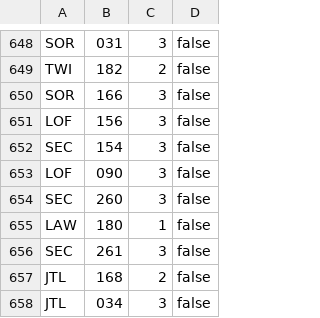
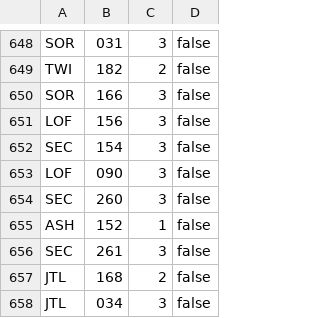
Before and after one commit to Asmoridin/card_games, a CSV file: S/Star_Wars_Unlimited/Data/SWUDBImportFile.csv, drawn as a sheet; only a part is shown, gaps mark what is left out.

```diff
--- a/S/Star_Wars_Unlimited/Data/SWUDBImportFile.csv
+++ b/S/Star_Wars_Unlimited/Data/SWUDBImportFile.csv
@@ -654,3 +654,3 @@ LOF,090,3,false
 SEC,260,3,false
-LAW,180,1,false
+ASH,152,1,false
 SEC,261,3,false
```
Also changed, not shown: 17 other files.
